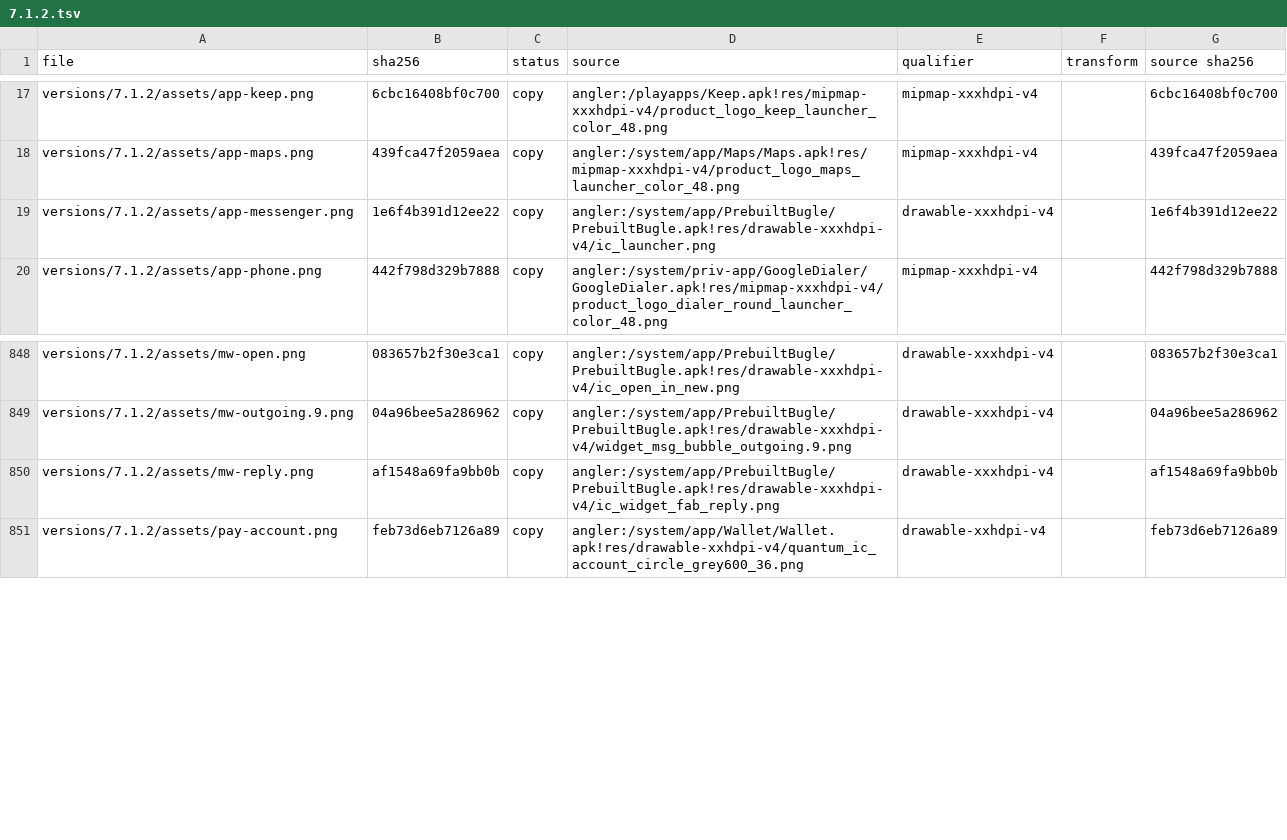
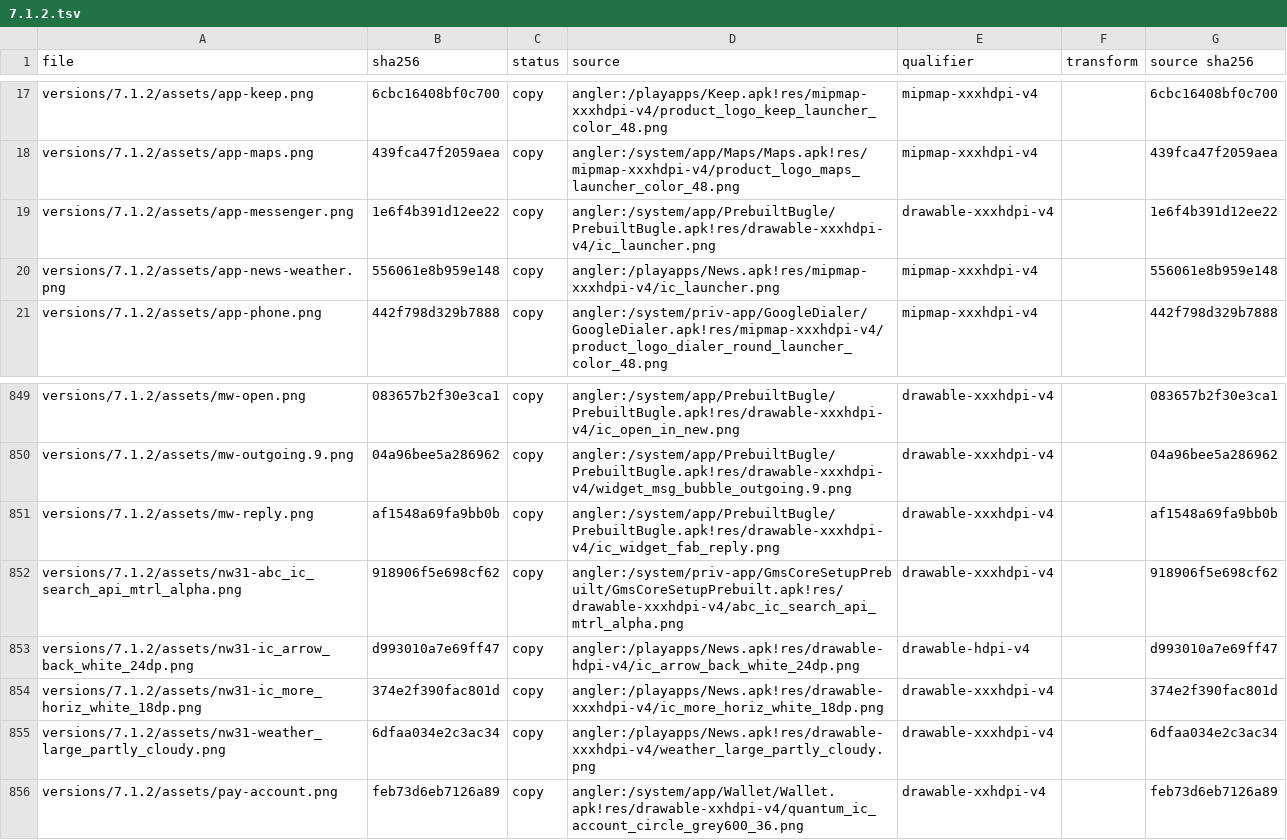
Before and after one commit to szabolevi98/android-time-machine, a TSV file: docs/reports/assets/7.1.2.tsv, drawn as a sheet; only a part is shown, gaps mark what is left out.

Commit message:
News & Weather installed on 6.0.1 and 7.1.2: 2.7.1 and 3.1.4
Google News & Weather is now on the Nexus 5X (2.7.1) and 6P (3.1.4) as
an app installed from Play, with checksums in docs/sources.md: Headlines
with the weather card (the APK's weather picture, the Temp. / Precip. /
Wind / Humidity tabs, C° / F°, the section header menu's Edit weather
display, Temperature and Wind speed units), the Technology and Sports
sections from the drawer, a story's page with Open in browser and Share
article, Search ("No matching news") and the dark theme. The stories
are eight short made-up demo pieces kept offline. Both modules come
from one template (docs/templates/news-play.*, docs/tools/news-play.py)
with each APK's texts and icons.

```diff
--- a/docs/reports/assets/7.1.2.tsv
+++ b/docs/reports/assets/7.1.2.tsv
@@ -19,2 +19,3 @@ versions/7.1.2/assets/app-maps.png	439fca47f2059aea	copy	angler:/system/app/Maps
 versions/7.1.2/assets/app-messenger.png	1e6f4b391d12ee22	copy	angler:/system/app/PrebuiltBugle/PrebuiltBugle.apk!res/drawable-xxxhdpi-v4/ic_launcher.png	drawable-xxxhdpi-v4		1e6f4b391d12ee22
+versions/7.1.2/assets/app-news-weather.png	556061e8b959e148	copy	angler:/playapps/News.apk!res/mipmap-xxxhdpi-v4/ic_launcher.png	mipmap-xxxhdpi-v4		556061e8b959e148
 versions/7.1.2/assets/app-phone.png	442f798d329b7888	copy	angler:/system/priv-app/GoogleDialer/GoogleDialer.apk!res/mipmap-xxxhdpi-v4/product_logo_dialer_round_launcher_color_48.png	mipmap-xxxhdpi-v4		442f798d329b7888
@@ -850,2 +851,6 @@ versions/7.1.2/assets/mw-outgoing.9.png	04a96bee5a286962	copy	angler:/system/app
 versions/7.1.2/assets/mw-reply.png	af1548a69fa9bb0b	copy	angler:/system/app/PrebuiltBugle/PrebuiltBugle.apk!res/drawable-xxxhdpi-v4/ic_widget_fab_reply.png	drawable-xxxhdpi-v4		af1548a69fa9bb0b
+versions/7.1.2/assets/nw31-abc_ic_search_api_mtrl_alpha.png	918906f5e698cf62	copy	angler:/system/priv-app/GmsCoreSetupPrebuilt/GmsCoreSetupPrebuilt.apk!res/drawable-xxxhdpi-v4/abc_ic_search_api_mtrl_alpha.png	drawable-xxxhdpi-v4		918906f5e698cf62
+versions/7.1.2/assets/nw31-ic_arrow_back_white_24dp.png	d993010a7e69ff47	copy	angler:/playapps/News.apk!res/drawable-hdpi-v4/ic_arrow_back_white_24dp.png	drawable-hdpi-v4		d993010a7e69ff47
+versions/7.1.2/assets/nw31-ic_more_horiz_white_18dp.png	374e2f390fac801d	copy	angler:/playapps/News.apk!res/drawable-xxxhdpi-v4/ic_more_horiz_white_18dp.png	drawable-xxxhdpi-v4		374e2f390fac801d
+versions/7.1.2/assets/nw31-weather_large_partly_cloudy.png	6dfaa034e2c3ac34	copy	angler:/playapps/News.apk!res/drawable-xxxhdpi-v4/weather_large_partly_cloudy.png	drawable-xxxhdpi-v4		6dfaa034e2c3ac34
 versions/7.1.2/assets/pay-account.png	feb73d6eb7126a89	copy	angler:/system/app/Wallet/Wallet.apk!res/drawable-xxhdpi-v4/quantum_ic_account_circle_grey600_36.png	drawable-xxhdpi-v4		feb73d6eb7126a89
```
Also changed, not shown: docs/reports/assets/6.0.1.tsv, 35 other files.
